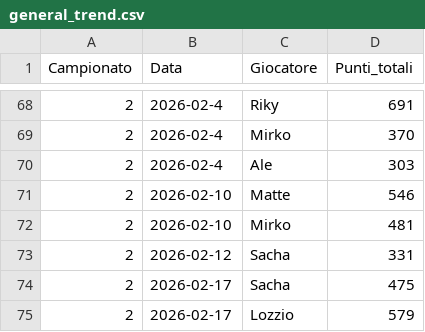
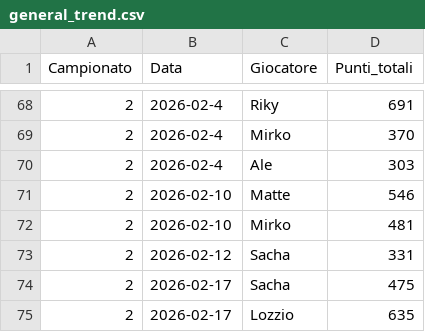
Before and after one commit to matte995/risiko-championship.github.io, a CSV file: js/statistiche/chart1/general_trend.csv, drawn as a sheet; only a part is shown, gaps mark what is left out.

```diff
--- a/js/statistiche/chart1/general_trend.csv
+++ b/js/statistiche/chart1/general_trend.csv
@@ -74,2 +74,2 @@ Campionato,Data,Giocatore,Punti_totali
 2,2026-02-17,Sacha,475
-2,2026-02-17,Lozzio,579
+2,2026-02-17,Lozzio,635
```
Also changed, not shown: js/statistiche/chart2/objective_points.csv, 1 other file.
